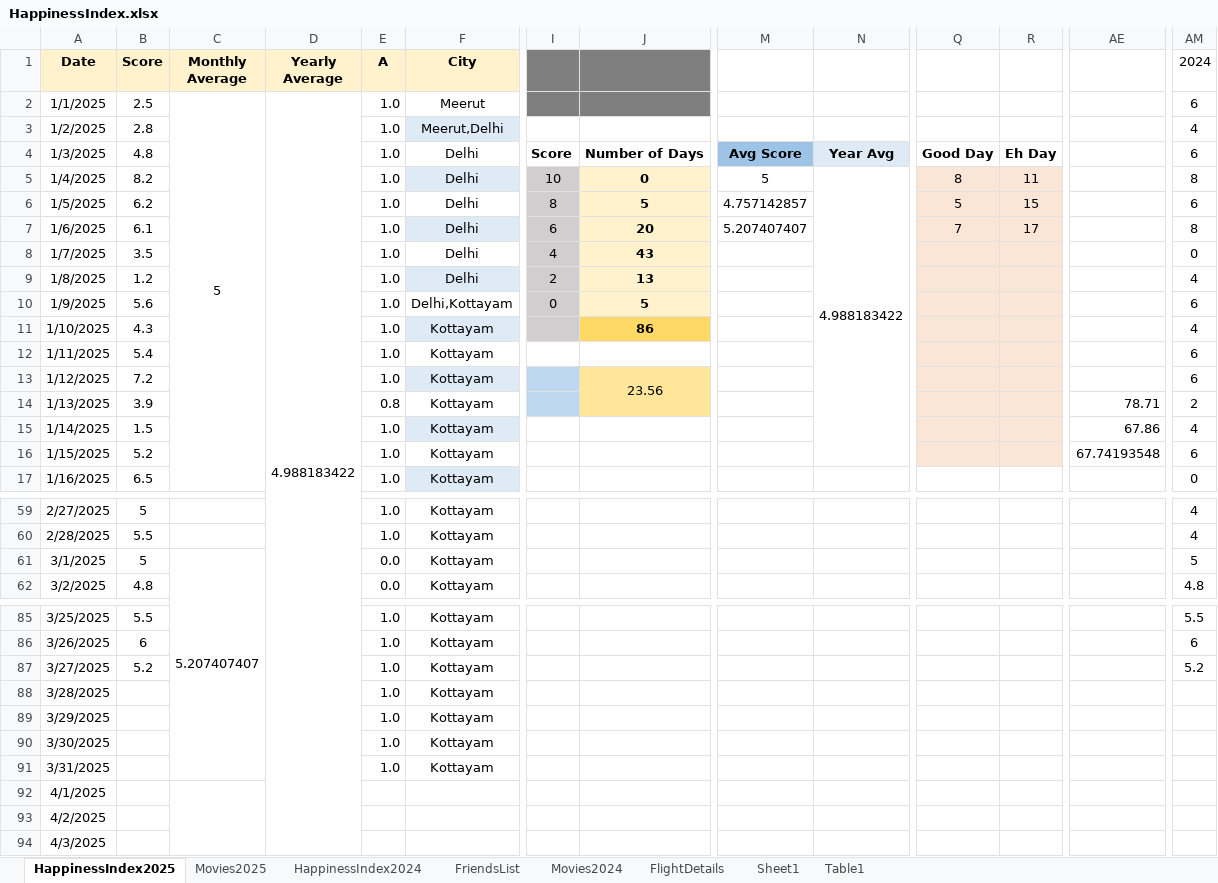
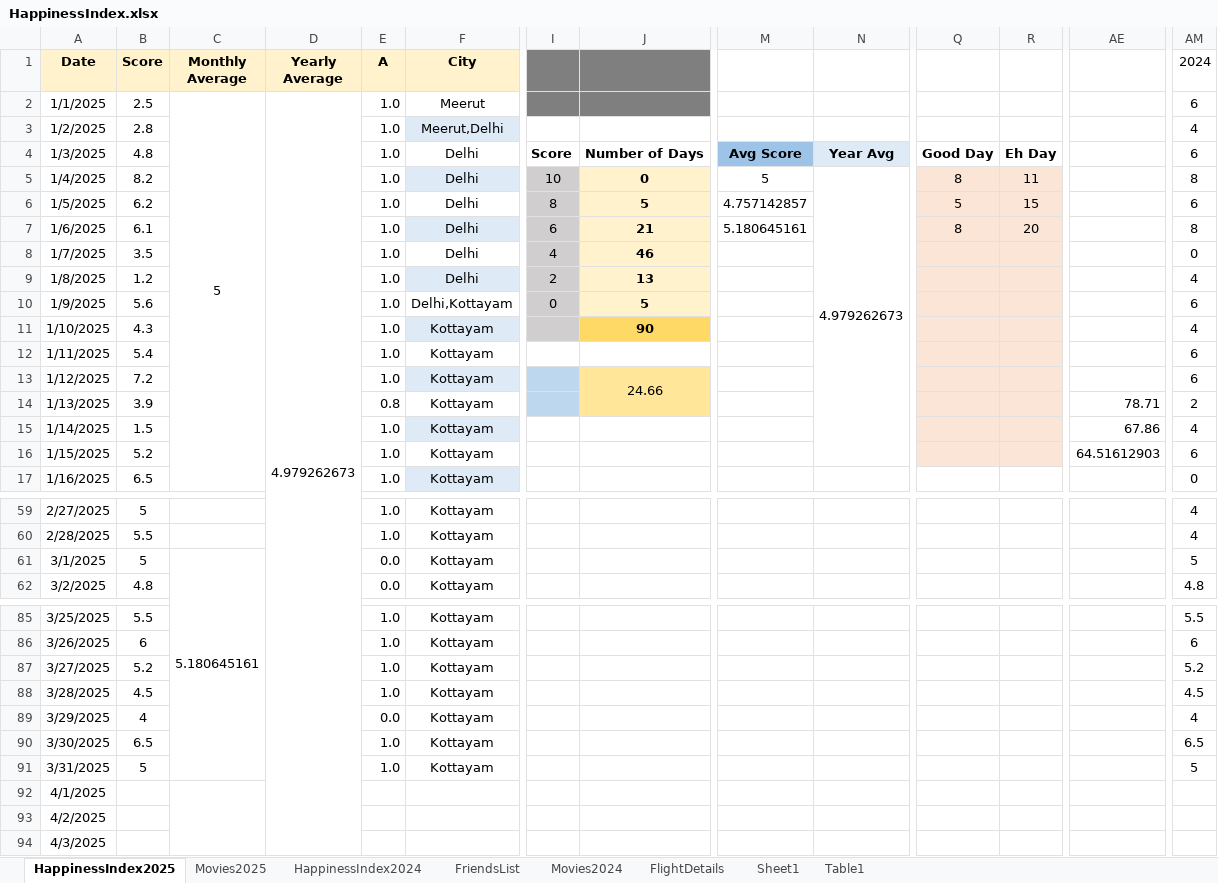
Before and after one commit to Abhinav-1708/Happiness-Index, an Excel workbook: HappinessIndex.xlsx, sheet HappinessIndex2025, drawn as a sheet; only a part is shown, gaps mark what is left out; values as stored, in another font and other column widths than the file's, no borders; charts and pictures and conditional formats not drawn; the diff names each change by its address in the sheet, - before the commit and + after, or states it on an @@ line.

Commit message:
Automated daily backup

```diff
--- a/HappinessIndex.xlsx (sheet HappinessIndex2025)
+++ b/HappinessIndex.xlsx (sheet HappinessIndex2025)
-D2 (Yearly Average): 4.988183422
+D2 (Yearly Average): 4.979262673
-N5: 4.988183422
+N5: 4.979262673
-J7: 20
+J7: 21
-M7: 5.207407407
+M7: 5.180645161
-Q7: 7
+Q7: 8
-R7: 17
+R7: 20
-J8: 43
+J8: 46
-J11: 86
+J11: 90
-J13: 23.56
+J13: 24.66
-AE16: 67.74193548
+AE16: 64.51612903
-C61 (Monthly Average): 5.207407407
+C61 (Monthly Average): 5.180645161
-B88 (Score): (empty)
+B88 (Score): 4.5
-AM88 (2024): (empty)
+AM88 (2024): 4.5
-B89 (Score): (empty)
+B89 (Score): 4
-E89 (A): 1.0
+E89 (A): 0.0
-AM89 (2024): (empty)
+AM89 (2024): 4
-B90 (Score): (empty)
+B90 (Score): 6.5
-AM90 (2024): (empty)
+AM90 (2024): 6.5
-B91 (Score): (empty)
+B91 (Score): 5
-AM91 (2024): (empty)
+AM91 (2024): 5
```
Also changed, not shown: charts or pictures.
